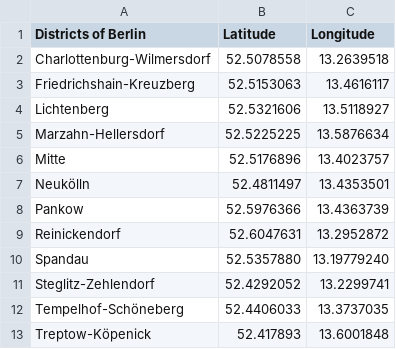
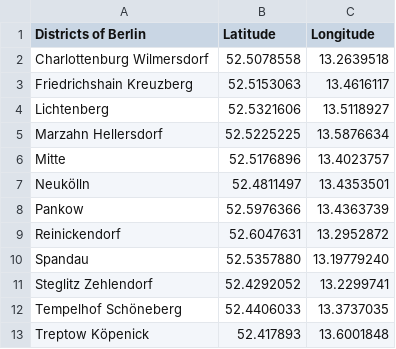
Before and after one commit to Tatirmp/Coursera_Capstone, a CSV file: Berlin_Bezirk.csv, drawn as a sheet.

Commit message:
Update Berlin_Bezirk.csv

```diff
--- a/Berlin_Bezirk.csv
+++ b/Berlin_Bezirk.csv
@@ -1,6 +1,6 @@
 Districts of Berlin,Latitude,Longitude
-Charlottenburg-Wilmersdorf,52.5078558,13.2639518
-Friedrichshain-Kreuzberg,52.5153063,13.4616117,
+Charlottenburg Wilmersdorf,52.5078558,13.2639518
+Friedrichshain Kreuzberg,52.5153063,13.4616117,
 Lichtenberg,52.5321606,13.5118927,
-Marzahn-Hellersdorf,52.5225225,13.5876634,
+Marzahn Hellersdorf,52.5225225,13.5876634,
 Mitte,52.5176896,13.4023757,
@@ -10,4 +10,4 @@ Reinickendorf,52.6047631,13.2952872,
 Spandau,52.5357880,13.19779240,
-Steglitz-Zehlendorf,52.4292052,13.2299741,
-Tempelhof-Schöneberg,52.4406033,13.3737035,
-Treptow-Köpenick,52.417893,13.6001848,
+Steglitz Zehlendorf,52.4292052,13.2299741,
+Tempelhof Schöneberg,52.4406033,13.3737035,
+Treptow Köpenick,52.417893,13.6001848,
```
